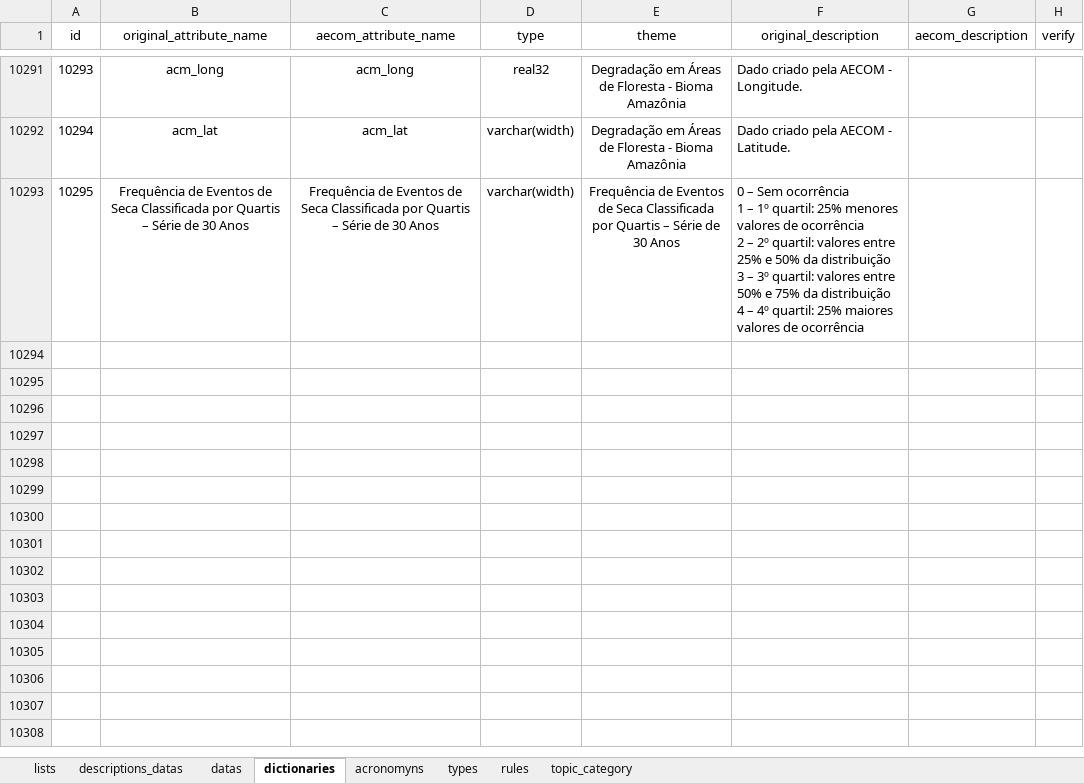
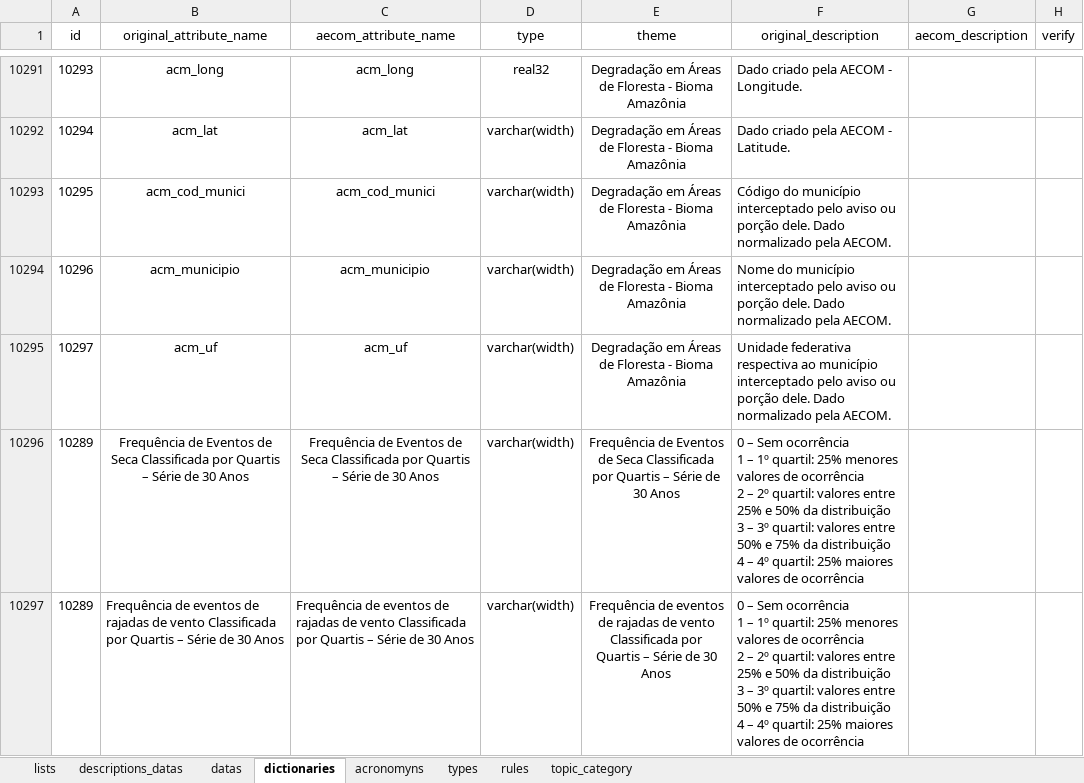
Before and after one commit to FranciscoAecom/prefect, an Excel workbook: input/st_Ingest_parameter.xlsx, sheet dictionaries, drawn as a sheet; only a part is shown, gaps mark what is left out; values as stored, in another font and other column widths than the file's, no borders; conditional formats and table styles not drawn; addresses are those after the commit; ↵ is a line break in a cell; the diff names each change by its address in the sheet, - before the commit and + after, or states it on an @@ line.

```diff
--- a/input/st_Ingest_parameter.xlsx (sheet dictionaries)
+++ b/input/st_Ingest_parameter.xlsx (sheet dictionaries)
+row 10293: 10295 | acm_cod_munici | acm_cod_munici | varchar(width) | Degradação em Áreas de Floresta - Bioma Amazônia | Código do município interceptado pelo aviso ou porção dele. Dado normalizado pela AECOM.
+row 10294: 10296 | acm_municipio | acm_municipio | varchar(width) | Degradação em Áreas de Floresta - Bioma Amazônia | Nome do município interceptado pelo aviso ou porção dele. Dado normalizado pela AECOM.
+row 10295: 10297 | acm_uf | acm_uf | varchar(width) | Degradação em Áreas de Floresta - Bioma Amazônia | Unidade federativa respectiva ao município interceptado pelo aviso ou porção dele. Dado normalizado pela AECOM.
@@ column A (id) renumbered in row 10296 @@
+row 10297: 10289 | Frequência de eventos de rajadas de vento Classificada por Quartis – Série de 30 Anos | Frequência de eventos de rajadas de vento Classificada por Quartis – Série de 30 Anos | varchar(width) | Frequência de eventos de rajadas de vento Classificada por Quartis – Série de 30 Anos | 0 – Sem ocorrência ↵ 1 – 1º quartil: 25% menores valores de ocorrência ↵ 2 – 2º quartil: valores entre 25% e 50% da distribuição ↵ 3 – 3º quartil: valores entre 50% e 75% da distribuição ↵ 4 – 4º quartil: 25% maiores valores de ocorrência
```
Also changed, not shown: sheet datas.
